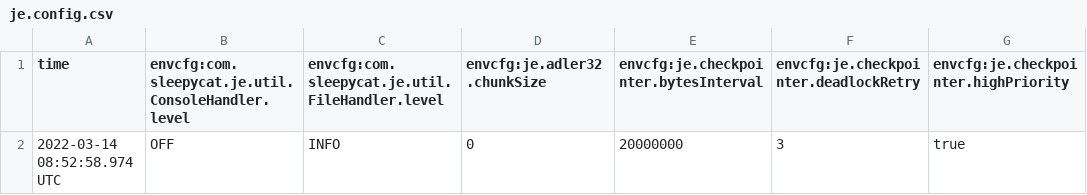
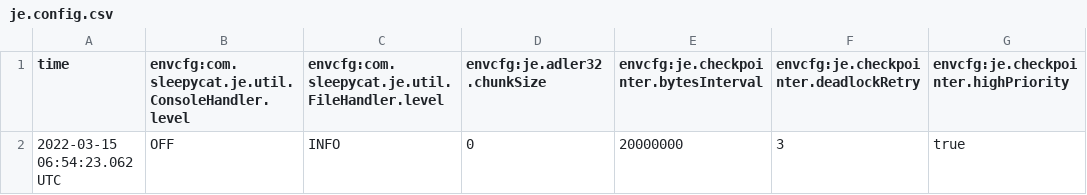
Before and after one commit to dd-bim/TerrainTwin, a CSV file: volumes/bimserver/ROOT/WEB-INF/database/je.config.csv, drawn as a sheet; only a part is shown; the diff names each change by its address in the sheet, - before the commit and + after, or states it on an @@ line.

```diff
--- a/volumes/bimserver/ROOT/WEB-INF/database/je.config.csv
+++ b/volumes/bimserver/ROOT/WEB-INF/database/je.config.csv
-A2 (time): 2022-03-14 08:52:58.974 UTC
+A2 (time): 2022-03-15 06:54:23.062 UTC
```
Also changed, not shown: 8 other files.
